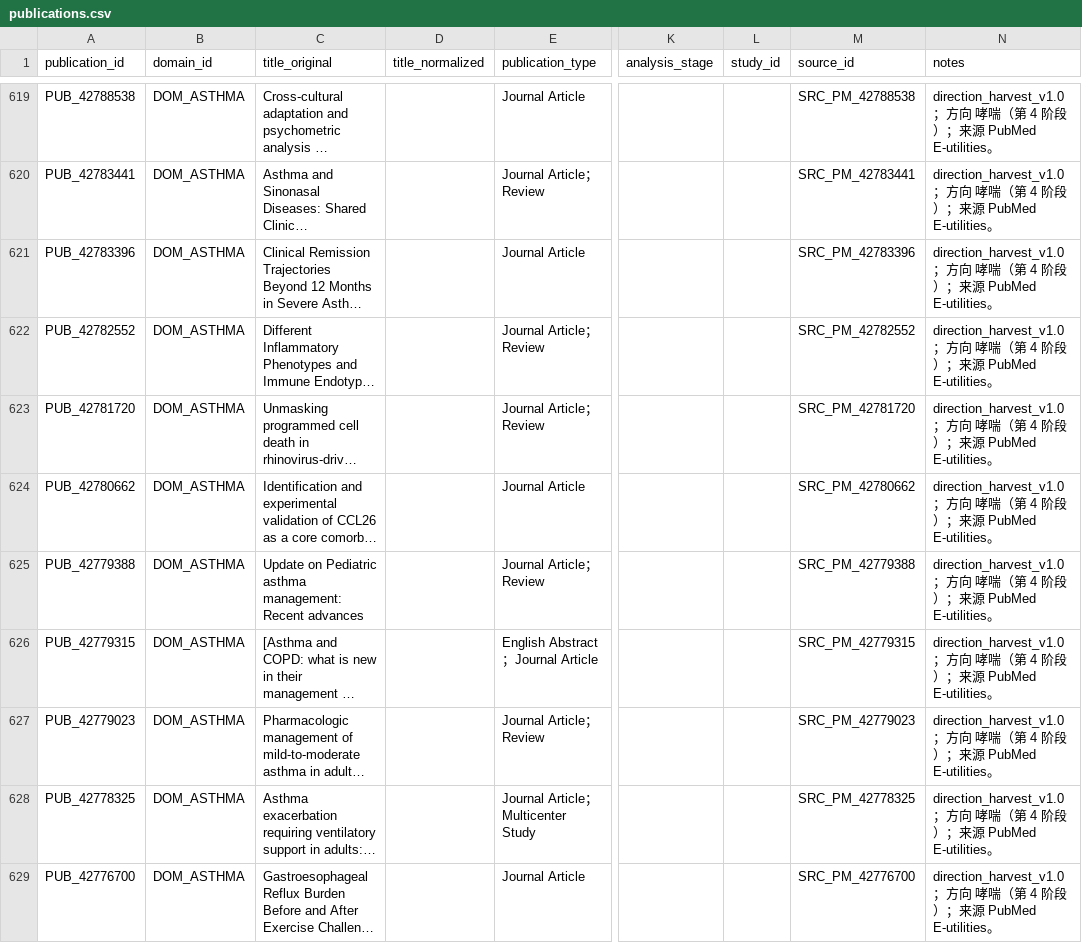
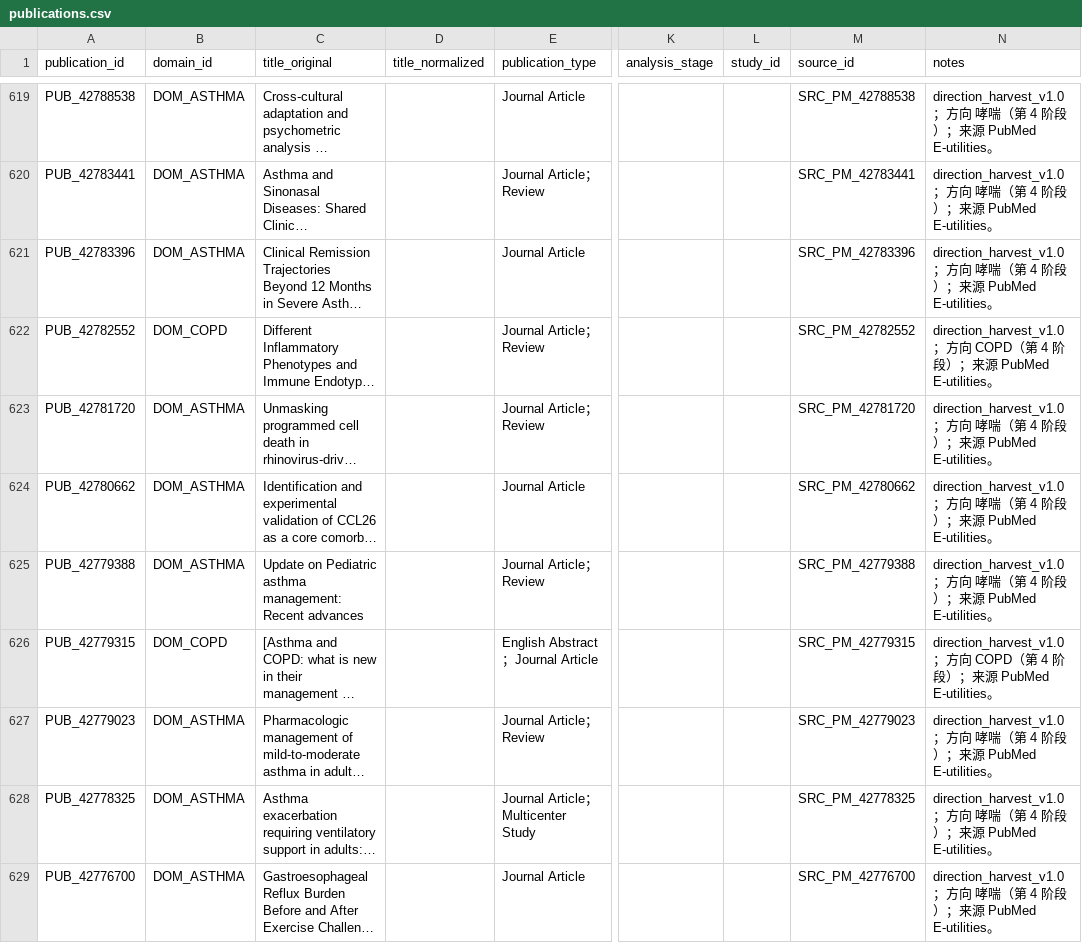
Before and after one commit to msy625/pharma-rd-decision-agent-v2, a CSV file: data/template/publications.csv, drawn as a sheet; only a part is shown, gaps mark what is left out; long unchanged cells end in …; the diff covers the shown part only; the diff names each change by its address in the sheet, - before the commit and + after, or states it on an @@ line.

```diff
--- a/data/template/publications.csv
+++ b/data/template/publications.csv
-B622 (domain_id): DOM_ASTHMA
+B622 (domain_id): DOM_COPD
-N622 (notes): …向 哮喘（第…
+N622 (notes): …向 COPD（第…
-B626 (domain_id): DOM_ASTHMA
+B626 (domain_id): DOM_COPD
-N626 (notes): …向 哮喘（第…
+N626 (notes): …向 COPD（第…
```
Also changed, not shown: 8 edited cells elsewhere in this file, data/template/studies.csv, 5 other files.
